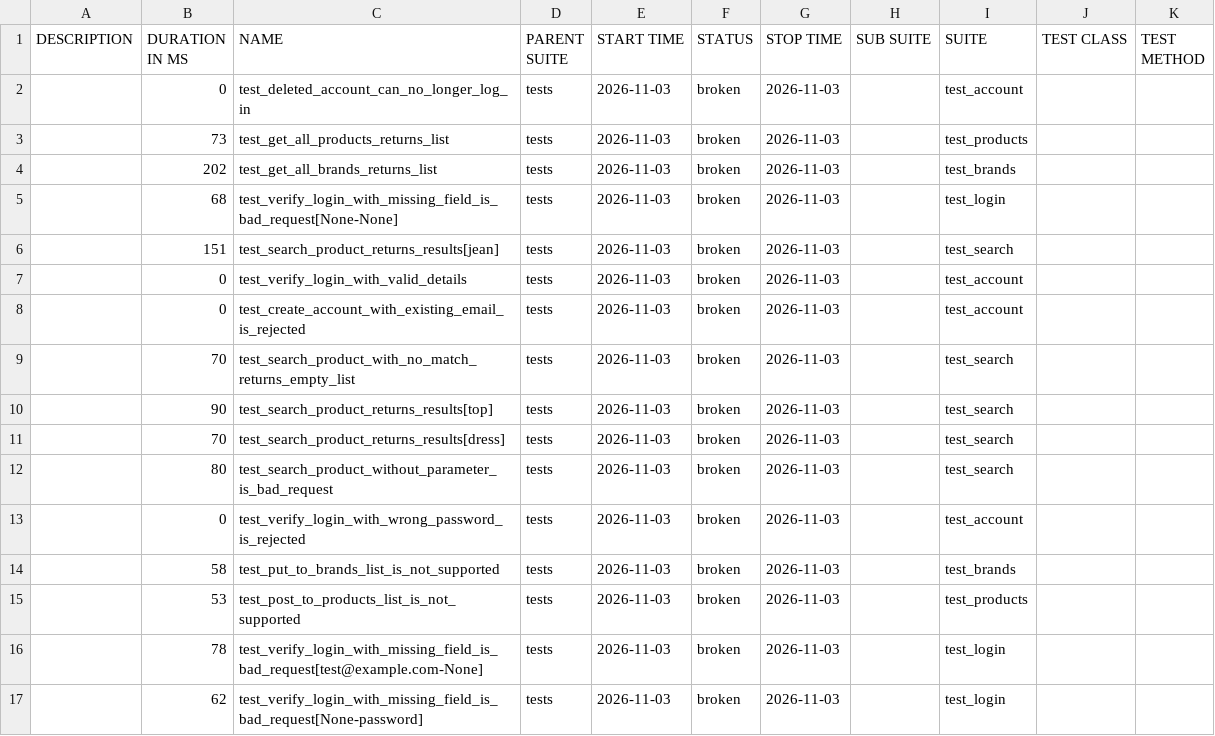
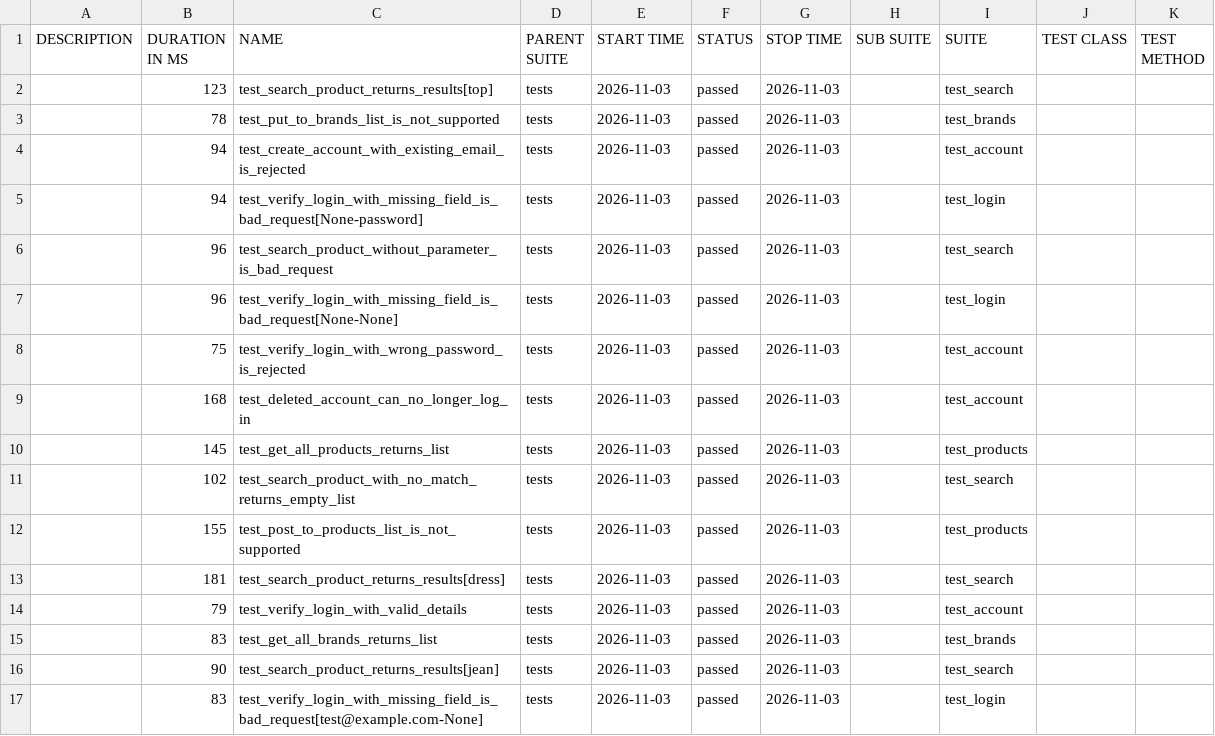
Before and after one commit to filip-wierzbicki-qa/uitap-automation, a CSV file: api/data/suites.csv, drawn as a sheet.

```diff
--- a/api/data/suites.csv
+++ b/api/data/suites.csv
@@ -1,17 +1,17 @@
 "DESCRIPTION","DURATION IN MS","NAME","PARENT SUITE","START TIME","STATUS","STOP TIME","SUB SUITE","SUITE","TEST CLASS","TEST METHOD"
-"","0","test_deleted_account_can_no_longer_log_in","tests","2026-11-03","broken","2026-11-03","","test_account","",""
-"","73","test_get_all_products_returns_list","tests","2026-11-03","broken","2026-11-03","","test_products","",""
-"","202","test_get_all_brands_returns_list","tests","2026-11-03","broken","2026-11-03","","test_brands","",""
-"","68","test_verify_login_with_missing_field_is_bad_request[None-None]","tests","2026-11-03","broken","2026-11-03","","test_login","",""
-"","151","test_search_product_returns_results[jean]","tests","2026-11-03","broken","2026-11-03","","test_search","",""
-"","0","test_verify_login_with_valid_details","tests","2026-11-03","broken","2026-11-03","","test_account","",""
-"","0","test_create_account_with_existing_email_is_rejected","tests","2026-11-03","broken","2026-11-03","","test_account","",""
-"","70","test_search_product_with_no_match_returns_empty_list","tests","2026-11-03","broken","2026-11-03","","test_search","",""
-"","90","test_search_product_returns_results[top]","tests","2026-11-03","broken","2026-11-03","","test_search","",""
-"","70","test_search_product_returns_results[dress]","tests","2026-11-03","broken","2026-11-03","","test_search","",""
-"","80","test_search_product_without_parameter_is_bad_request","tests","2026-11-03","broken","2026-11-03","","test_search","",""
-"","0","test_verify_login_with_wrong_password_is_rejected","tests","2026-11-03","broken","2026-11-03","","test_account","",""
-"","58","test_put_to_brands_list_is_not_supported","tests","2026-11-03","broken","2026-11-03","","test_brands","",""
-"","53","test_post_to_products_list_is_not_supported","tests","2026-11-03","broken","2026-11-03","","test_products","",""
-"","78","test_verify_login_with_missing_field_is_bad_request[test@example.com-None]","tests","2026-11-03","broken","2026-11-03","","test_login","",""
-"","62","test_verify_login_with_missing_field_is_bad_request[None-password]","tests","2026-11-03","broken","2026-11-03","","test_login","",""
+"","123","test_search_product_returns_results[top]","tests","2026-11-03","passed","2026-11-03","","test_search","",""
+"","78","test_put_to_brands_list_is_not_supported","tests","2026-11-03","passed","2026-11-03","","test_brands","",""
+"","94","test_create_account_with_existing_email_is_rejected","tests","2026-11-03","passed","2026-11-03","","test_account","",""
+"","94","test_verify_login_with_missing_field_is_bad_request[None-password]","tests","2026-11-03","passed","2026-11-03","","test_login","",""
+"","96","test_search_product_without_parameter_is_bad_request","tests","2026-11-03","passed","2026-11-03","","test_search","",""
+"","96","test_verify_login_with_missing_field_is_bad_request[None-None]","tests","2026-11-03","passed","2026-11-03","","test_login","",""
+"","75","test_verify_login_with_wrong_password_is_rejected","tests","2026-11-03","passed","2026-11-03","","test_account","",""
+"","168","test_deleted_account_can_no_longer_log_in","tests","2026-11-03","passed","2026-11-03","","test_account","",""
+"","145","test_get_all_products_returns_list","tests","2026-11-03","passed","2026-11-03","","test_products","",""
+"","102","test_search_product_with_no_match_returns_empty_list","tests","2026-11-03","passed","2026-11-03","","test_search","",""
+"","155","test_post_to_products_list_is_not_supported","tests","2026-11-03","passed","2026-11-03","","test_products","",""
+"","181","test_search_product_returns_results[dress]","tests","2026-11-03","passed","2026-11-03","","test_search","",""
+"","79","test_verify_login_with_valid_details","tests","2026-11-03","passed","2026-11-03","","test_account","",""
+"","83","test_get_all_brands_returns_list","tests","2026-11-03","passed","2026-11-03","","test_brands","",""
+"","90","test_search_product_returns_results[jean]","tests","2026-11-03","passed","2026-11-03","","test_search","",""
+"","83","test_verify_login_with_missing_field_is_bad_request[test@example.com-None]","tests","2026-11-03","passed","2026-11-03","","test_login","",""
```
Also changed, not shown: 55 other files.
